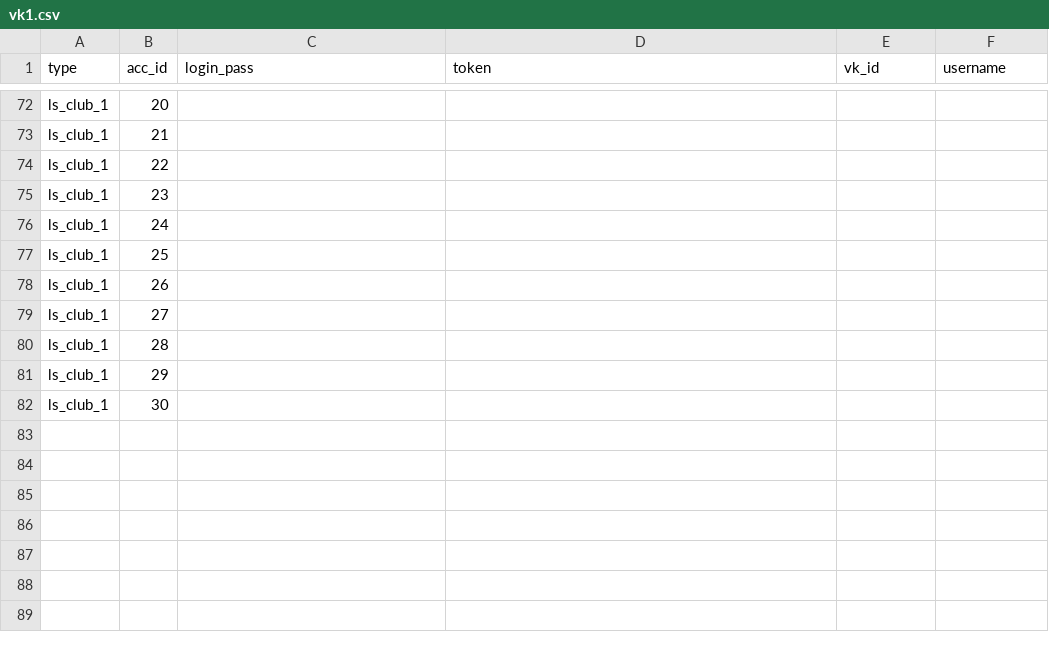
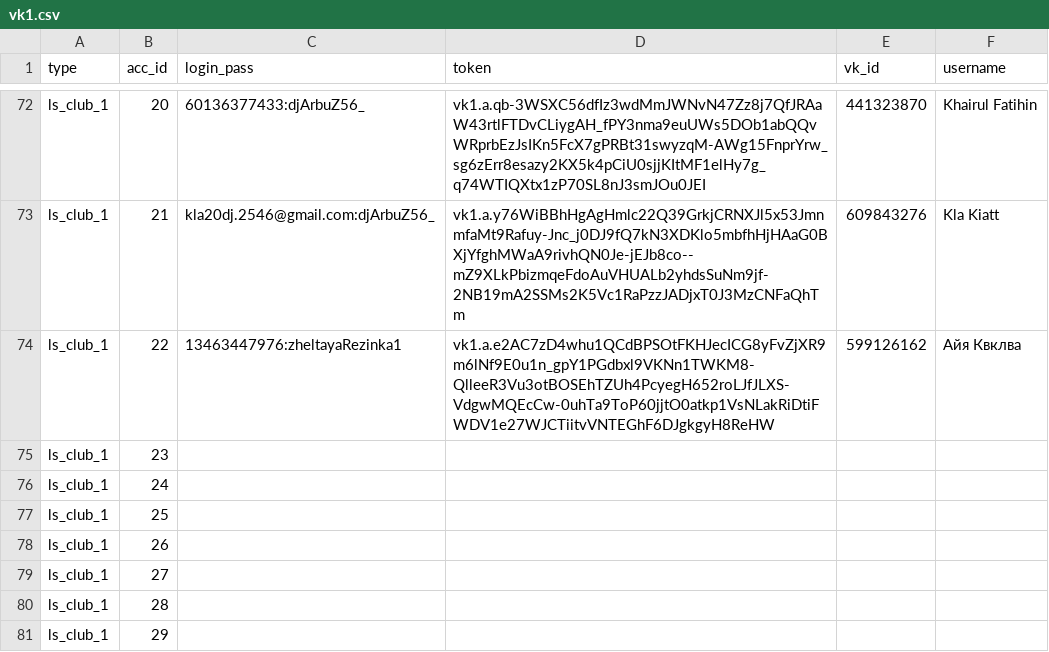
Before and after one commit to colorfulpaintofapriltoday/data, a CSV file: vk1.csv, drawn as a sheet; only a part is shown, gaps mark what is left out; the shorter side is filled out with more unchanged rows; the diff covers the shown part only; the diff names each change by its address in the sheet, - before the commit and + after, or states it on an @@ line.

```diff
--- a/vk1.csv
+++ b/vk1.csv
-C72 (login_pass): (empty)
+C72 (login_pass): 60136377433:djArbuZ56_
-D72 (token): (empty)
+D72 (token): vk1.a.qb-3WSXC56dfIz3wdMmJWNvN47Zz8j7QfJRAaW43rtlFTDvCLiygAH_fPY3nma9euUWs5DOb1abQQvWRprbEzJsIKn5FcX7gPRBt31swyzqM-AWg15FnprYrw_sg6zErr8esazy2KX5k4pCiU0sjjKItMF1elHy7g_q74WTIQXtx1zP70SL8nJ3smJOu0JEI
-E72 (vk_id): (empty)
+E72 (vk_id): 441323870
-F72 (username): (empty)
+F72 (username): Khairul Fatihin
-C73 (login_pass): (empty)
+C73 (login_pass): kla20dj.2546@gmail.com:djArbuZ56_
-D73 (token): (empty)
+D73 (token): vk1.a.y76WiBBhHgAgHmlc22Q39GrkjCRNXJl5x53JmnmfaMt9Rafuy-Jnc_j0DJ9fQ7kN3XDKlo5mbfhHjHAaG0BXjYfghMWaA9rivhQN0Je-jEJb8co--mZ9XLkPbizmqeFdoAuVHUALb2yhdsSuNm9jf-2NB19mA2SSMs2K5Vc1RaPzzJADjxT0J3MzCNFaQhTm
-E73 (vk_id): (empty)
+E73 (vk_id): 609843276
-F73 (username): (empty)
+F73 (username): Kla Kiatt
-C74 (login_pass): (empty)
+C74 (login_pass): 13463447976:zheltayaRezinka1
-D74 (token): (empty)
+D74 (token): vk1.a.e2AC7zD4whu1QCdBPSOtFKHJecICG8yFvZjXR9m6lNf9E0u1n_gpY1PGdbxl9VKNn1TWKM8-QlleeR3Vu3otBOSEhTZUh4PcyegH652roLJfJLXS-VdgwMQEcCw-0uhTa9ToP60jjtO0atkp1VsNLakRiDtiFWDV1e27WJCTiitvVNTEGhF6DJgkgyH8ReHW
-E74 (vk_id): (empty)
+E74 (vk_id): 599126162
-F74 (username): (empty)
+F74 (username): Айя Квклва
```
Also changed, not shown: 32 edited cells elsewhere in this file.
